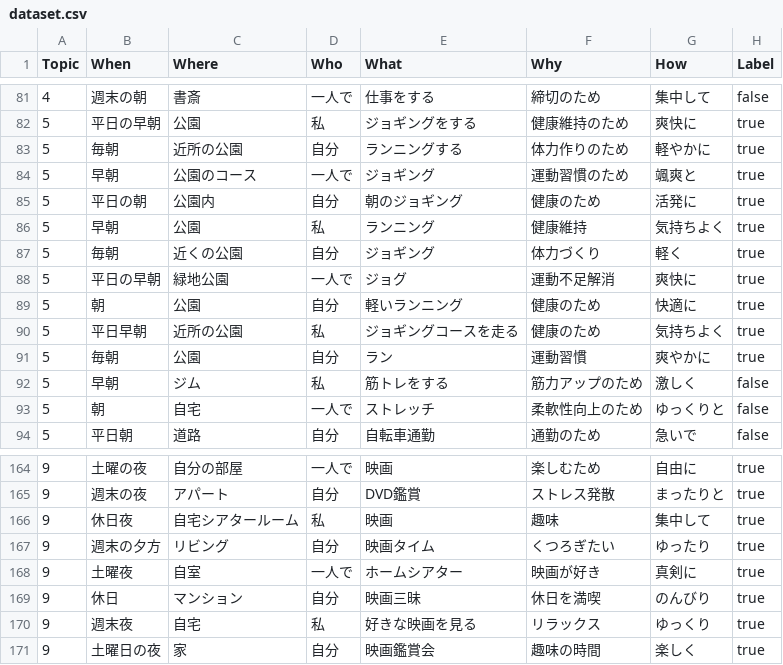
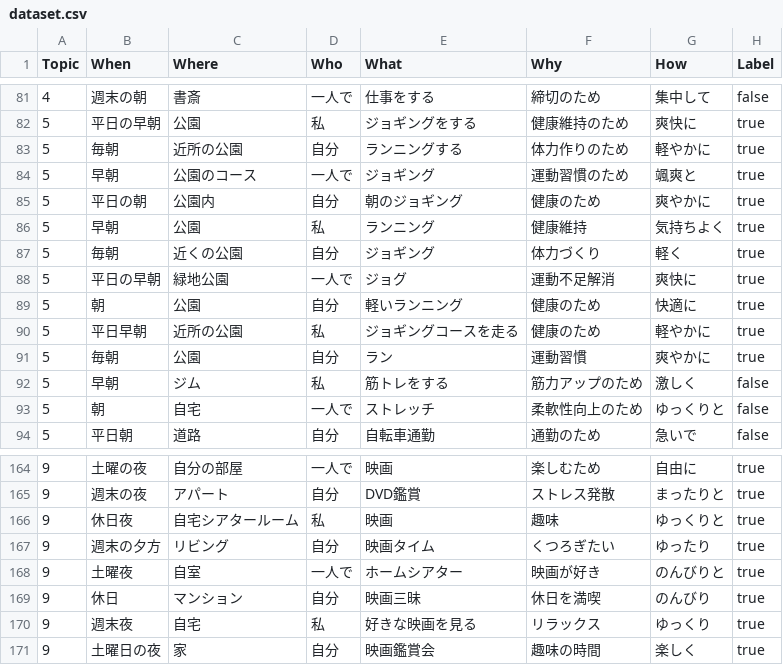
Before and after one commit to asadeyy/llm-episode-dataset, a CSV file: 1topic-10episode/dataset.csv, drawn as a sheet; only a part is shown, gaps mark what is left out.

Commit message:
fix dataset

```diff
--- a/1topic-10episode/dataset.csv
+++ b/1topic-10episode/dataset.csv
@@ -84,3 +84,3 @@ Topic,When,Where,Who,What,Why,How,Label
 5,早朝,公園のコース,一人で,ジョギング,運動習慣のため,颯爽と,true
-5,平日の朝,公園内,自分,朝のジョギング,健康のため,活発に,true
+5,平日の朝,公園内,自分,朝のジョギング,健康のため,爽やかに,true
 5,早朝,公園,私,ランニング,健康維持,気持ちよく,true
@@ -89,3 +89,3 @@ Topic,When,Where,Who,What,Why,How,Label
 5,朝,公園,自分,軽いランニング,健康のため,快適に,true
-5,平日早朝,近所の公園,私,ジョギングコースを走る,健康のため,気持ちよく,true
+5,平日早朝,近所の公園,私,ジョギングコースを走る,健康のため,軽やかに,true
 5,毎朝,公園,自分,ラン,運動習慣,爽やかに,true
@@ -165,5 +165,5 @@ Topic,When,Where,Who,What,Why,How,Label
 9,週末の夜,アパート,自分,DVD鑑賞,ストレス発散,まったりと,true
-9,休日夜,自宅シアタールーム,私,映画,趣味,集中して,true
+9,休日夜,自宅シアタールーム,私,映画,趣味,ゆっくりと,true
 9,週末の夕方,リビング,自分,映画タイム,くつろぎたい,ゆったり,true
-9,土曜夜,自室,一人で,ホームシアター,映画が好き,真剣に,true
+9,土曜夜,自室,一人で,ホームシアター,映画が好き,のんびりと,true
 9,休日,マンション,自分,映画三昧,休日を満喫,のんびり,true
```
Also changed, not shown: 1topic-10episode/detailed_results.csv, 4 other files.
